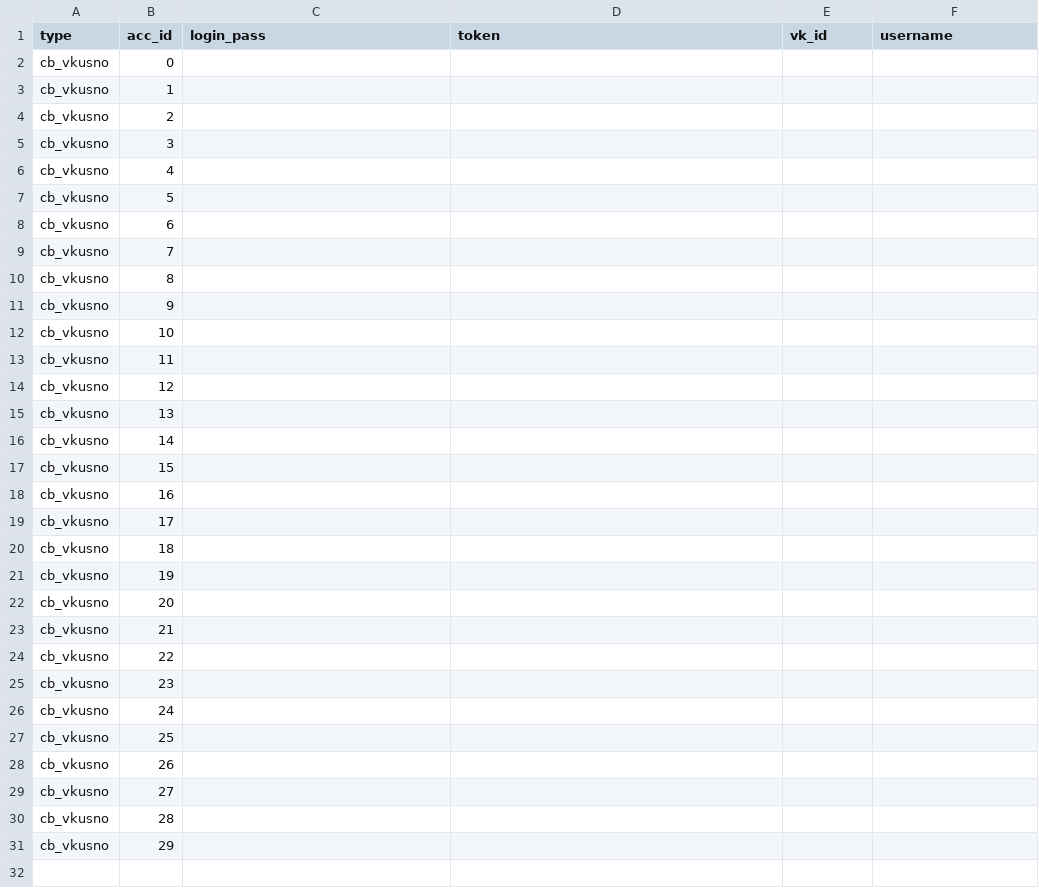
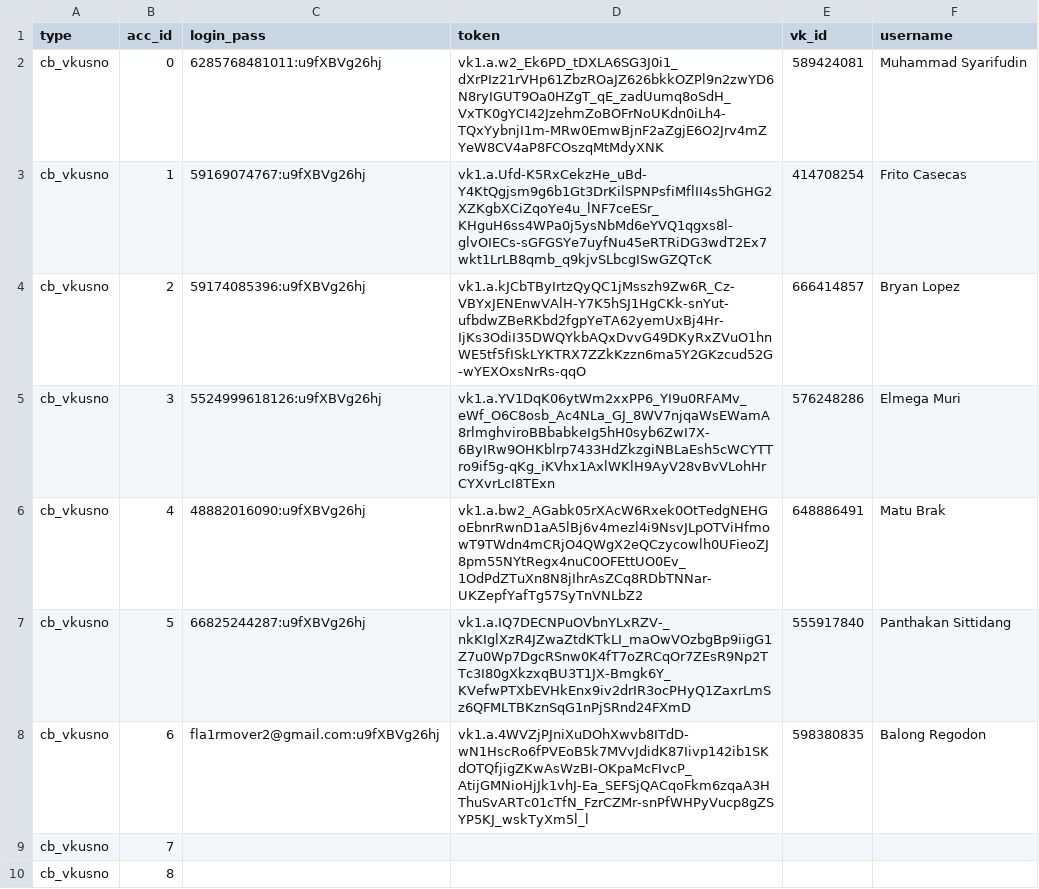
Before and after one commit to colorfulpaintofapriltoday/data, a CSV file: vk1.csv, drawn as a sheet; only a part is shown; the shorter side is filled out with more unchanged rows.

Commit message:
Update vk1.csv

```diff
--- a/vk1.csv
+++ b/vk1.csv
@@ -1,9 +1,9 @@
 type,acc_id,login_pass,token,vk_id,username
-cb_vkusno,0,
-cb_vkusno,1,
-cb_vkusno,2,
-cb_vkusno,3,
-cb_vkusno,4,
-cb_vkusno,5,
-cb_vkusno,6,
+cb_vkusno,0,6285768481011:u9fXBVg26hj,vk1.a.w2_Ek6PD_tDXLA6SG3J0i1_dXrPIz21rVHp61ZbzROaJZ626bkkOZPl9n2zwYD6N8ryIGUT9Oa0HZgT_qE_zadUumq8oSdH_VxTK0gYCI42JzehmZoBOFrNoUKdn0iLh4-TQxYybnjI1m-MRw0EmwBjnF2aZgjE6O2Jrv4mZYeW8CV4aP8FCOszqMtMdyXNK,589424081,Muhammad Syarifudin
+cb_vkusno,1,59169074767:u9fXBVg26hj,vk1.a.Ufd-K5RxCekzHe_uBd-Y4KtQgjsm9g6b1Gt3DrKilSPNPsfiMflII4s5hGHG2XZKgbXCiZqoYe4u_lNF7ceESr_KHguH6ss4WPa0j5ysNbMd6eYVQ1qgxs8l-glvOIECs-sGFGSYe7uyfNu45eRTRiDG3wdT2Ex7wkt1LrLB8qmb_q9kjvSLbcgISwGZQTcK,414708254,Frito Casecas
+cb_vkusno,2,59174085396:u9fXBVg26hj,vk1.a.kJCbTByIrtzQyQC1jMsszh9Zw6R_Cz-VBYxJENEnwVAlH-Y7K5hSJ1HgCKk-snYut-ufbdwZBeRKbd2fgpYeTA62yemUxBj4Hr-IjKs3OdiI35DWQYkbAQxDvvG49DKyRxZVuO1hnWE5tf5fISkLYKTRX7ZZkKzzn6ma5Y2GKzcud52G-wYEXOxsNrRs-qqO,666414857,Bryan Lopez
+cb_vkusno,3,5524999618126:u9fXBVg26hj,vk1.a.YV1DqK06ytWm2xxPP6_YI9u0RFAMv_eWf_O6C8osb_Ac4NLa_GJ_8WV7njqaWsEWamA8rlmghviroBBbabkeIg5hH0syb6ZwI7X-6ByIRw9OHKblrp7433HdZkzgiNBLaEsh5cWCYTTro9if5g-qKg_iKVhx1AxlWKlH9AyV28vBvVLohHrCYXvrLcI8TExn,576248286,Elmega Muri
+cb_vkusno,4,48882016090:u9fXBVg26hj,vk1.a.bw2_AGabk05rXAcW6Rxek0OtTedgNEHGoEbnrRwnD1aA5lBj6v4mezl4i9NsvJLpOTViHfmowT9TWdn4mCRjO4QWgX2eQCzycowlh0UFieoZJ8pm55NYtRegx4nuC0OFEttUO0Ev_1OdPdZTuXn8N8jIhrAsZCq8RDbTNNar-UKZepfYafTg57SyTnVNLbZ2,648886491,Matu Brak
+cb_vkusno,5,66825244287:u9fXBVg26hj,vk1.a.IQ7DECNPuOVbnYLxRZV-_nkKIglXzR4JZwaZtdKTkLI_maOwVOzbgBp9iigG1Z7u0Wp7DgcRSnw0K4fT7oZRCqOr7ZEsR9Np2TTc3I80gXkzxqBU3T1JX-Bmgk6Y_KVefwPTXbEVHkEnx9iv2drIR3ocPHyQ1ZaxrLmSz6QFMLTBKznSqG1nPjSRnd24FXmD,555917840,Panthakan Sittidang
+cb_vkusno,6,fla1rmover2@gmail.com:u9fXBVg26hj,vk1.a.4WVZjPJniXuDOhXwvb8ITdD-wN1HscRo6fPVEoB5k7MVvJdidK87Iivp142ib1SKdOTQfjigZKwAsWzBI-OKpaMcFIvcP_AtijGMNioHjJk1vhJ-Ea_SEFSjQACqoFkm6zqaA3HThuSvARTc01cTfN_FzrCZMr-snPfWHPyVucp8gZSYP5KJ_wskTyXm5l_l,598380835,Balong Regodon
 cb_vkusno,7,
```
